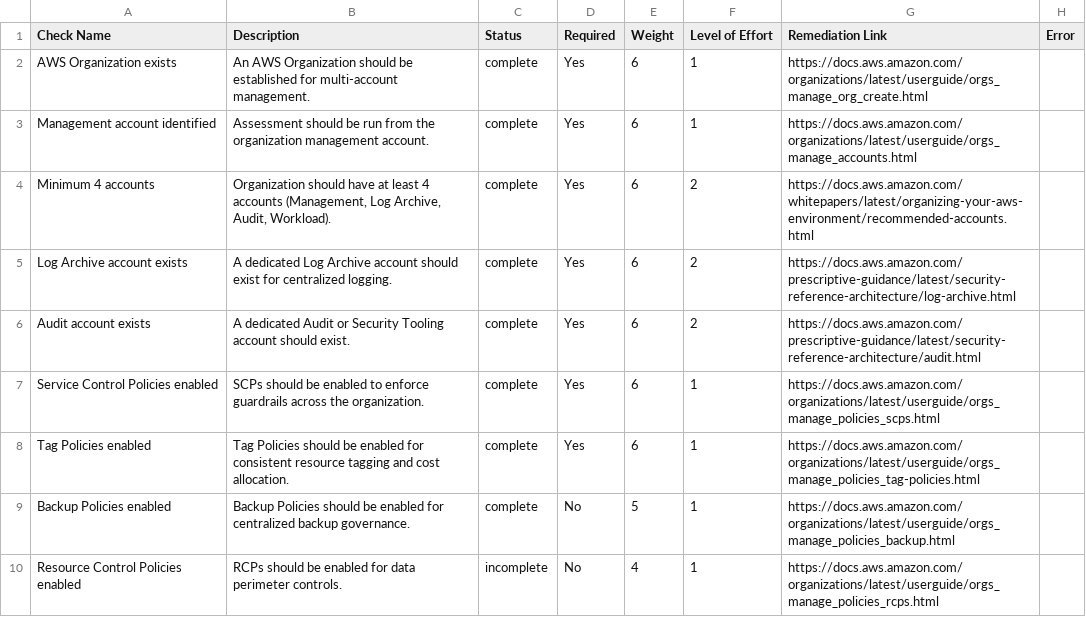
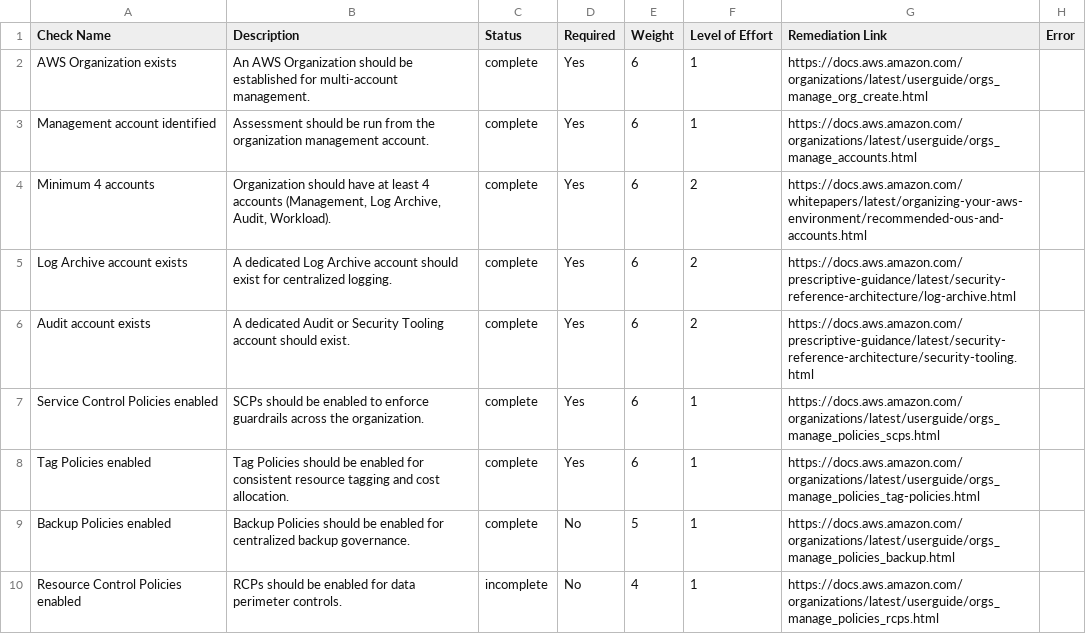
Before and after one commit to agasthik/sample-wa-foundations-assessment, a CSV file: sample-reports/wafa-checks.csv, drawn as a sheet; only a part is shown; the diff covers the shown part only.

Commit message:
feat: add Cloudscape assessment report UI

```diff
--- a/sample-reports/wafa-checks.csv
+++ b/sample-reports/wafa-checks.csv
@@ -3,5 +3,5 @@ AWS Organization exists,An AWS Organization should be established for multi-acco
 Management account identified,Assessment should be run from the organization management account.,complete,Yes,6,1,https://docs.aws.amazon.com/organizations/latest/userguide/orgs_manage_accounts.html,
-Minimum 4 accounts,"Organization should have at least 4 accounts (Management, Log Archive, Audit, Workload).",complete,Yes,6,2,https://docs.aws.amazon.com/whitepapers/latest/organizing-your-aws-environment/recommended-accounts.html,
+Minimum 4 accounts,"Organization should have at least 4 accounts (Management, Log Archive, Audit, Workload).",complete,Yes,6,2,https://docs.aws.amazon.com/whitepapers/latest/organizing-your-aws-environment/recommended-ous-and-accounts.html,
 Log Archive account exists,A dedicated Log Archive account should exist for centralized logging.,complete,Yes,6,2,https://docs.aws.amazon.com/prescriptive-guidance/latest/security-reference-architecture/log-archive.html,
-Audit account exists,A dedicated Audit or Security Tooling account should exist.,complete,Yes,6,2,https://docs.aws.amazon.com/prescriptive-guidance/latest/security-reference-architecture/audit.html,
+Audit account exists,A dedicated Audit or Security Tooling account should exist.,complete,Yes,6,2,https://docs.aws.amazon.com/prescriptive-guidance/latest/security-reference-architecture/security-tooling.html,
 Service Control Policies enabled,SCPs should be enabled to enforce guardrails across the organization.,complete,Yes,6,1,https://docs.aws.amazon.com/organizations/latest/userguide/orgs_manage_policies_scps.html,
```
Also changed, not shown: 6 edited cells elsewhere in this file, 18 other files.
